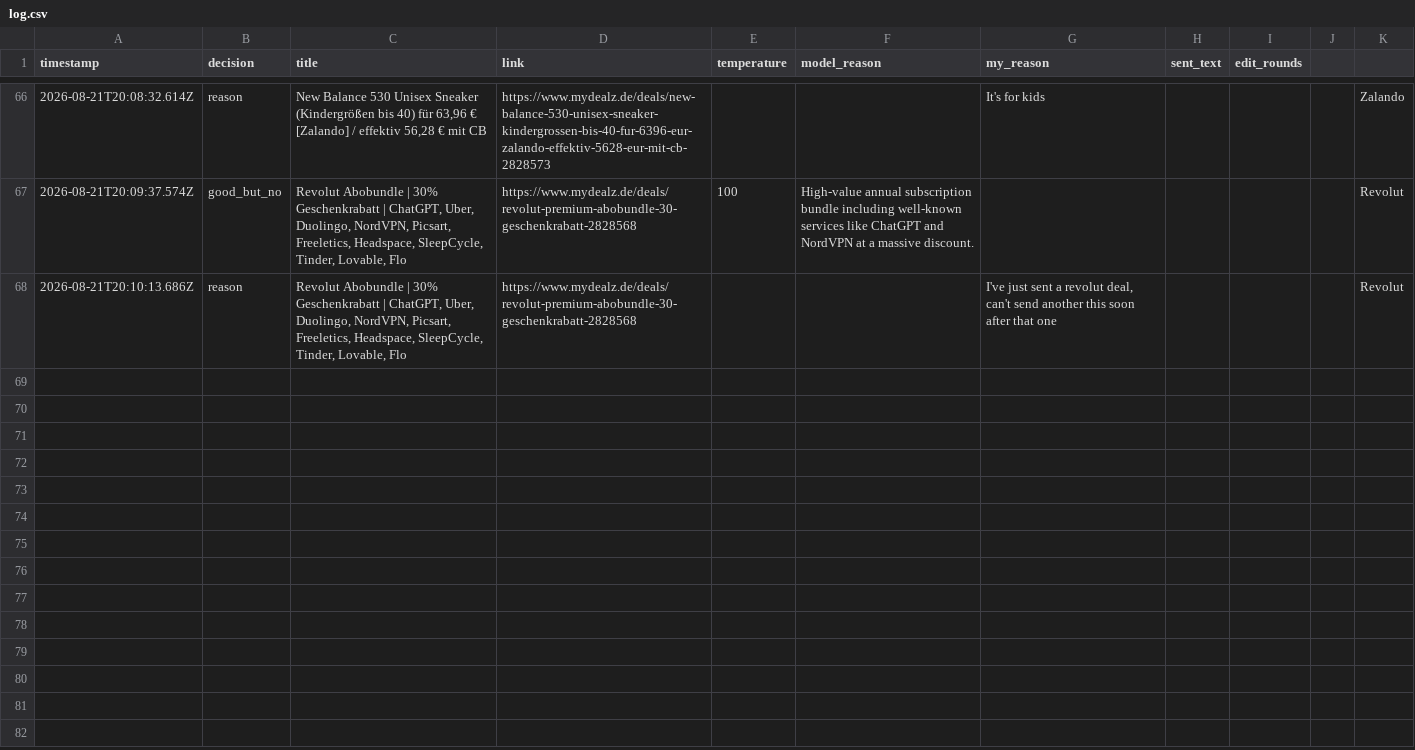
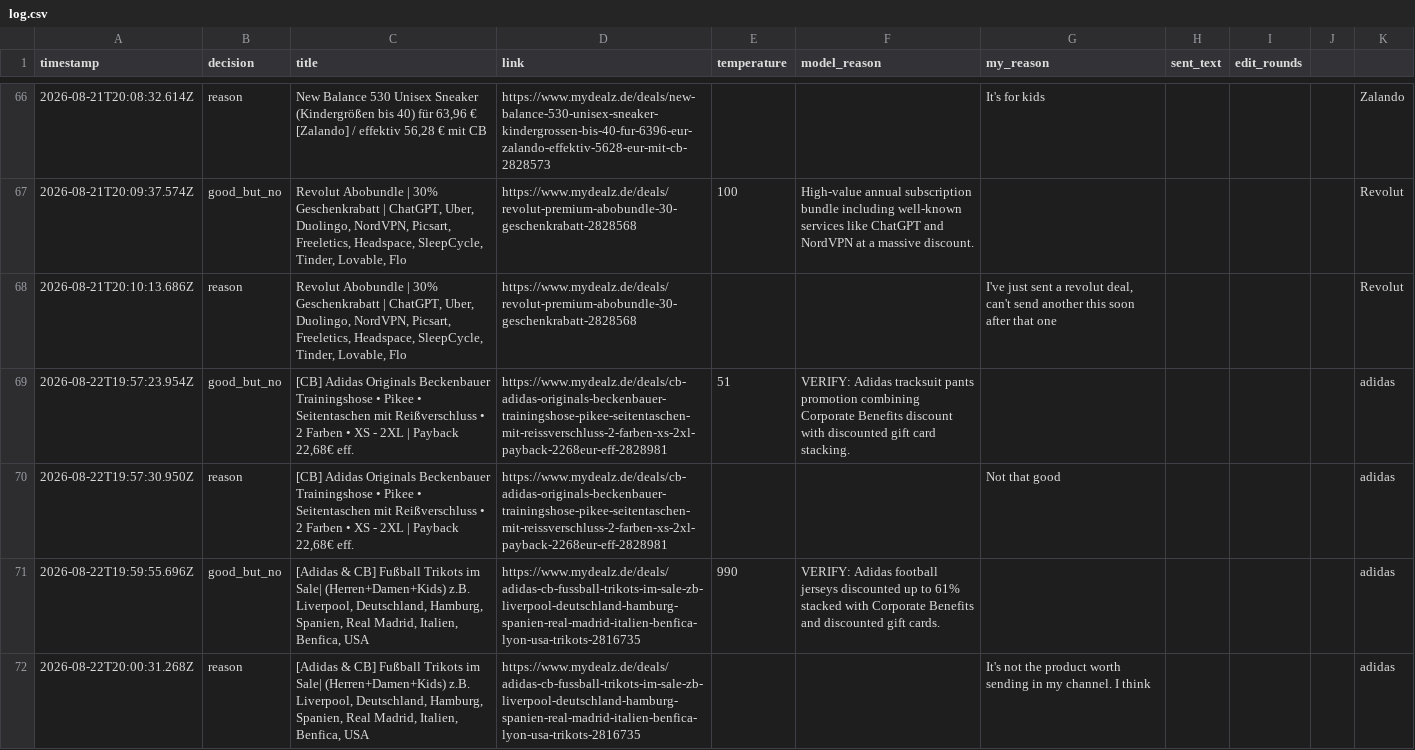
Before and after one commit to sma6871/dealbot, a CSV file: data/log.csv, drawn as a sheet; only a part is shown, gaps mark what is left out; the diff names each change by its address in the sheet, - before the commit and + after, or states it on an @@ line.

Commit message:
chore: sync decisions 2026-08-23T01:39

```diff
--- a/data/log.csv
+++ b/data/log.csv
+row 69: 2026-08-22T19:57:23.954Z | good_but_no | [CB] Adidas Originals Beckenbauer Trainingshose • Pikee • Seitentaschen mit Reißverschluss • 2 Farben • XS - 2XL | Payback 22,68€ eff. | https://www.mydealz.de/deals/cb-adidas-originals-beckenbauer-trainingshose-pikee-seitentaschen-mit-reissverschluss-2-farben-xs-2xl-payback-2268eur-eff-2828981 | 51 | VERIFY: Adidas tracksuit pants promotion combining Corporate Benefits discount with discounted gift card stacking. |  |  |  |  | adidas
+row 70: 2026-08-22T19:57:30.950Z | reason | [CB] Adidas Originals Beckenbauer Trainingshose • Pikee • Seitentaschen mit Reißverschluss • 2 Farben • XS - 2XL | Payback 22,68€ eff. | https://www.mydealz.de/deals/cb-adidas-originals-beckenbauer-trainingshose-pikee-seitentaschen-mit-reissverschluss-2-farben-xs-2xl-payback-2268eur-eff-2828981 |  |  | Not that good |  |  |  | adidas
+row 71: 2026-08-22T19:59:55.696Z | good_but_no | [Adidas & CB] Fußball Trikots im Sale| (Herren+Damen+Kids) z.B. Liverpool, Deutschland, Hamburg, Spanien, Real Madrid, Italien, Benfica, USA | https://www.mydealz.de/deals/adidas-cb-fussball-trikots-im-sale-zb-liverpool-deutschland-hamburg-spanien-real-madrid-italien-benfica-lyon-usa-trikots-2816735 | 990 | VERIFY: Adidas football jerseys discounted up to 61% stacked with Corporate Benefits and discounted gift cards. |  |  |  |  | adidas
+row 72: 2026-08-22T20:00:31.268Z | reason | [Adidas & CB] Fußball Trikots im Sale| (Herren+Damen+Kids) z.B. Liverpool, Deutschland, Hamburg, Spanien, Real Madrid, Italien, Benfica, USA | https://www.mydealz.de/deals/adidas-cb-fussball-trikots-im-sale-zb-liverpool-deutschland-hamburg-spanien-real-madrid-italien-benfica-lyon-usa-trikots-2816735 |  |  | It's not the product worth sending in my channel. I think |  |  |  | adidas
```
